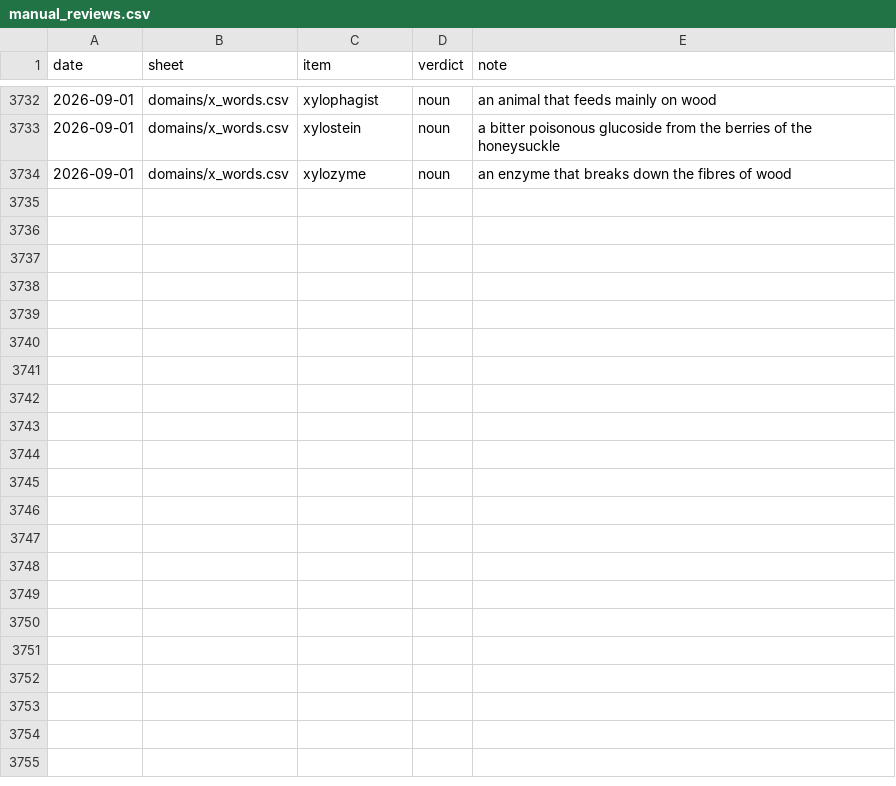
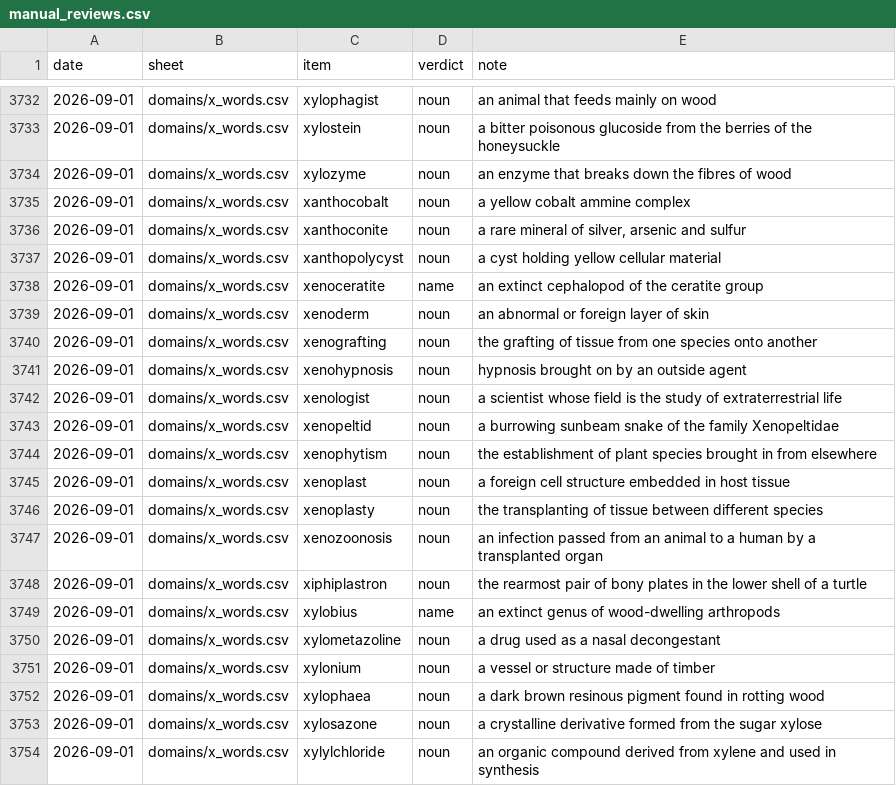
Before and after one commit to Alexander-68/english_nouns_dataset, a CSV file: reviews/manual_reviews.csv, drawn as a sheet; only a part is shown, gaps mark what is left out.

Commit message:
data: 20 more x-initial words
xanthocobalt, xanthoconite, xanthopolycyst, xenoderm, xenografting,
xenohypnosis, xenologist, xenopeltid, xenophytism, xenoplast, xenoplasty,
xenozoonosis, xiphiplastron, xylometazoline, xylonium, xylophaea, xylosazone
and xylylchloride as noun; xylobius and xenoceratite as name.

xenografting is ruled noun rather than verb on the same ground as
backtracking in the bioinformatics sheet: it names a technique, not the act of
a verb. None of the twenty was in the dataset. domains/x_words.csv is now 173
rows, still awaiting a build.

```diff
--- a/reviews/manual_reviews.csv
+++ b/reviews/manual_reviews.csv
@@ -3734 +3734,21 @@ date,sheet,item,verdict,note
 2026-09-01,domains/x_words.csv,xylozyme,noun,an enzyme that breaks down the fibres of wood
+2026-09-01,domains/x_words.csv,xanthocobalt,noun,a yellow cobalt ammine complex
+2026-09-01,domains/x_words.csv,xanthoconite,noun,"a rare mineral of silver, arsenic and sulfur"
+2026-09-01,domains/x_words.csv,xanthopolycyst,noun,a cyst holding yellow cellular material
+2026-09-01,domains/x_words.csv,xenoceratite,name,an extinct cephalopod of the ceratite group
+2026-09-01,domains/x_words.csv,xenoderm,noun,an abnormal or foreign layer of skin
+2026-09-01,domains/x_words.csv,xenografting,noun,the grafting of tissue from one species onto another
+2026-09-01,domains/x_words.csv,xenohypnosis,noun,hypnosis brought on by an outside agent
+2026-09-01,domains/x_words.csv,xenologist,noun,a scientist whose field is the study of extraterrestrial life
+2026-09-01,domains/x_words.csv,xenopeltid,noun,a burrowing sunbeam snake of the family Xenopeltidae
+2026-09-01,domains/x_words.csv,xenophytism,noun,the establishment of plant species brought in from elsewhere
+2026-09-01,domains/x_words.csv,xenoplast,noun,a foreign cell structure embedded in host tissue
+2026-09-01,domains/x_words.csv,xenoplasty,noun,the transplanting of tissue between different species
+2026-09-01,domains/x_words.csv,xenozoonosis,noun,an infection passed from an animal to a human by a transplanted organ
+2026-09-01,domains/x_words.csv,xiphiplastron,noun,the rearmost pair of bony plates in the lower shell of a turtle
+2026-09-01,domains/x_words.csv,xylobius,name,an extinct genus of wood-dwelling arthropods
+2026-09-01,domains/x_words.csv,xylometazoline,noun,a drug used as a nasal decongestant
+2026-09-01,domains/x_words.csv,xylonium,noun,a vessel or structure made of timber
+2026-09-01,domains/x_words.csv,xylophaea,noun,a dark brown resinous pigment found in rotting wood
+2026-09-01,domains/x_words.csv,xylosazone,noun,a crystalline derivative formed from the sugar xylose
+2026-09-01,domains/x_words.csv,xylylchloride,noun,an organic compound derived from xylene and used in synthesis
```
Also changed, not shown: reviews/domains/x_words.csv, 1 other file.
